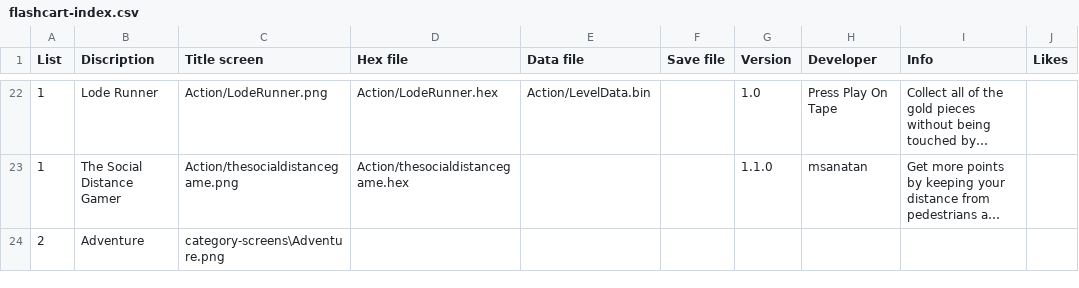
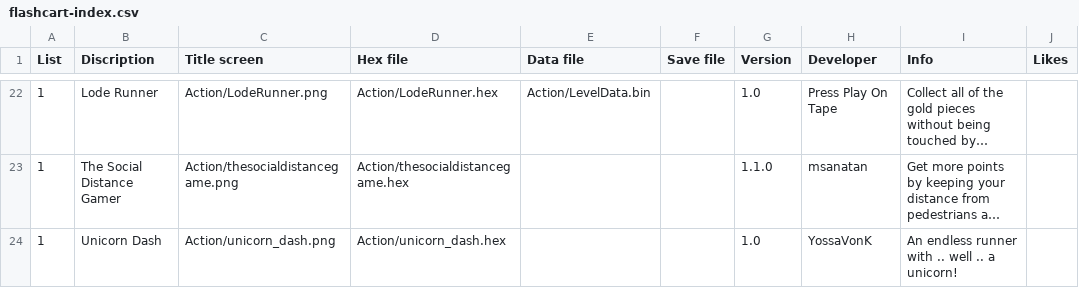
Before and after one commit to filmote/CartBuilder, a CSV file: flashcart-index.csv, drawn as a sheet; only a part is shown, gaps mark what is left out; the shorter side is filled out with more unchanged rows; long unchanged cells end in …; the diff covers the shown part only; the diff names each change by its address in the sheet, - before the commit and + after, or states it on an @@ line.

```diff
--- a/flashcart-index.csv
+++ b/flashcart-index.csv
+row 24: 1 | Unicorn Dash | Action/unicorn_dash.png | Action/unicorn_dash.hex |  |  | 1.0 | YossaVonK | An endless runner with .. well .. a unicorn!
```
Also changed, not shown: 9 added rows elsewhere in this file, 8BitCadeXL.csv, 22 other files.
